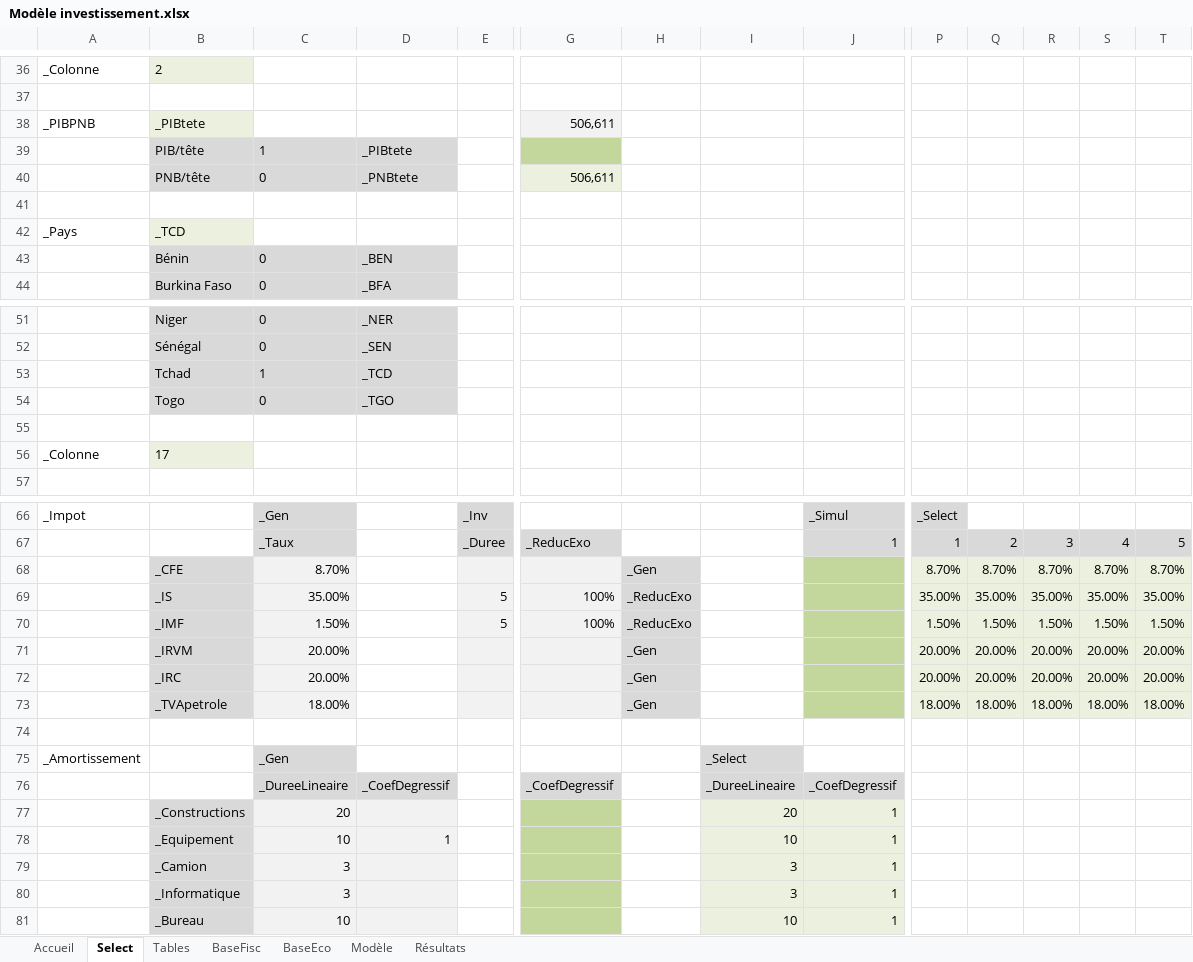
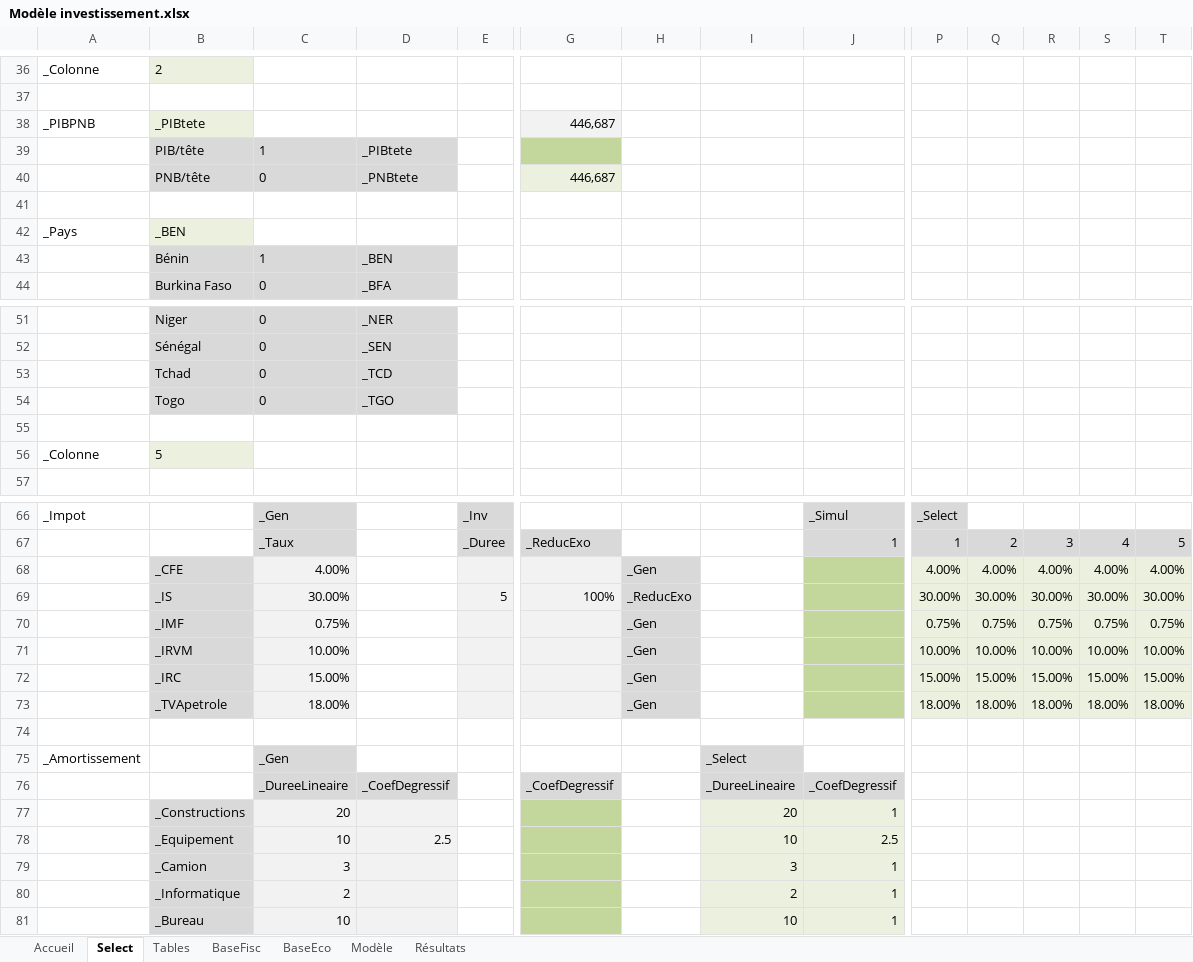
Before and after one commit to tatasss/TEMI, an Excel workbook: annexe/Modèle investissement.xlsx, sheet Select, drawn as a sheet; only a part is shown, gaps mark what is left out; values as stored, in another font and other column widths than the file's, no borders; removed rows and columns are numbered as before the commit, all else as after; rows hold the shown columns only; the diff names each change by its address in the sheet, - before the commit and + after, or states it on an @@ line.

```diff
--- a/annexe/Modèle investissement.xlsx (sheet Select)
+++ b/annexe/Modèle investissement.xlsx (sheet Select)
-G38: 506,611
+G38: 446,687
-G40: 506,611
+G40: 446,687
-B42: _TCD
+B42: _BEN
-C43: 0
+C43: 1
-C53: 1
+C53: 0
-B56: 17
+B56: 5
-row 68:  | _CFE | 8.70% |  |  |  | _Gen |  |  | 8.70% | 8.70% | 8.70% | 8.70% | 8.70%
-row 69:  | _IS | 35.00% |  | 5 | 100% | _ReducExo |  |  | 35.00% | 35.00% | 35.00% | 35.00% | 35.00%
-row 70:  | _IMF | 1.50% |  | 5 | 100% | _ReducExo |  |  | 1.50% | 1.50% | 1.50% | 1.50% | 1.50%
-row 71:  | _IRVM | 20.00% |  |  |  | _Gen |  |  | 20.00% | 20.00% | 20.00% | 20.00% | 20.00%
-row 72:  | _IRC | 20.00% |  |  |  | _Gen |  |  | 20.00% | 20.00% | 20.00% | 20.00% | 20.00%
+row 68:  | _CFE | 4.00% |  |  |  | _Gen |  |  | 4.00% | 4.00% | 4.00% | 4.00% | 4.00%
+row 69:  | _IS | 30.00% |  | 5 | 100% | _ReducExo |  |  | 30.00% | 30.00% | 30.00% | 30.00% | 30.00%
+row 70:  | _IMF | 0.75% |  |  |  | _Gen |  |  | 0.75% | 0.75% | 0.75% | 0.75% | 0.75%
+row 71:  | _IRVM | 10.00% |  |  |  | _Gen |  |  | 10.00% | 10.00% | 10.00% | 10.00% | 10.00%
+row 72:  | _IRC | 15.00% |  |  |  | _Gen |  |  | 15.00% | 15.00% | 15.00% | 15.00% | 15.00%
-D78: 1
+D78: 2.5
-J78: 1
+J78: 2.5
-C80: 3
+C80: 2
-I80: 3
+I80: 2
```
Also changed, not shown: sheet Modèle, sheet Accueil, formulas that keep their value, 12 other files.
